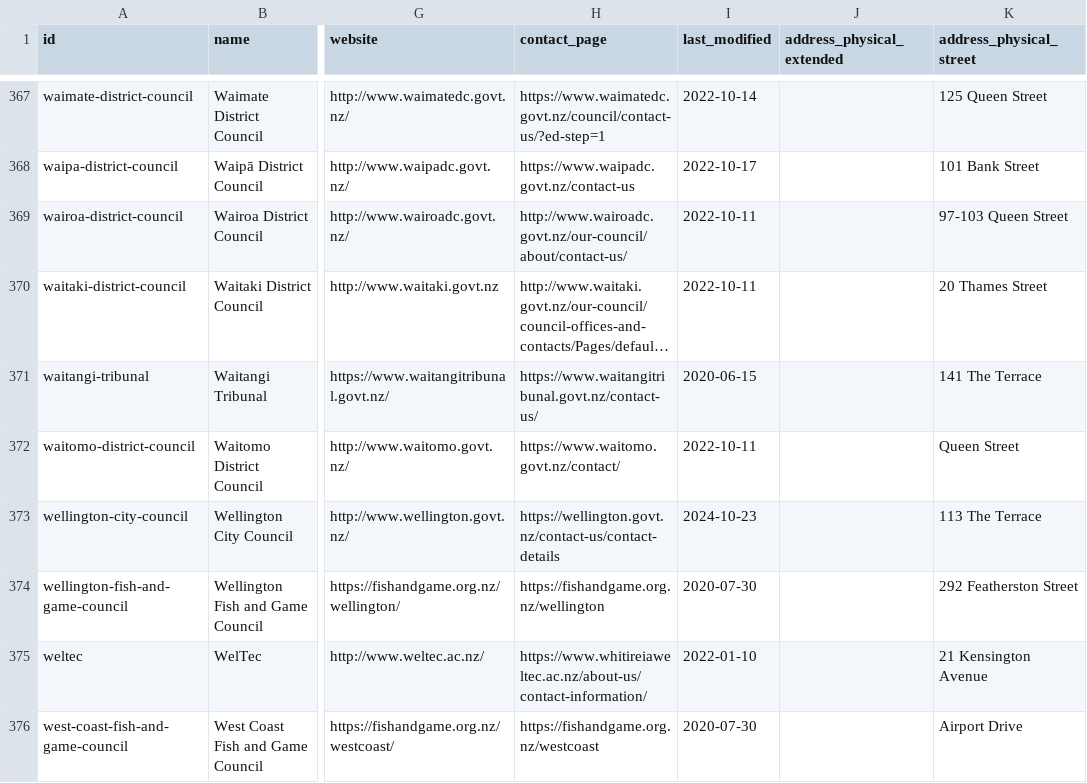
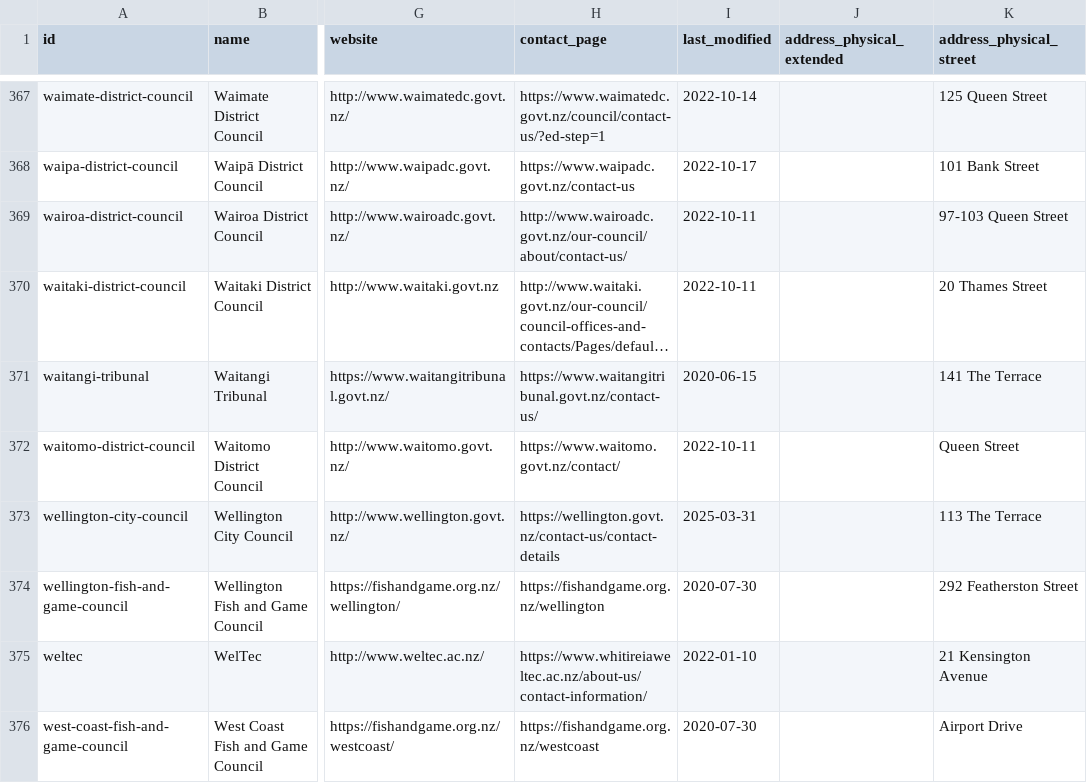
Before and after one commit to marcus-crane/datasette-www-nz-govt, a CSV file: tables_csv/organisations.csv, drawn as a sheet; only a part is shown, gaps mark what is left out; long unchanged cells end in …; the diff names each change by its address in the sheet, - before the commit and + after, or states it on an @@ line.

```diff
--- a/tables_csv/organisations.csv
+++ b/tables_csv/organisations.csv
-I373 (last_modified): 2024-10-23
+I373 (last_modified): 2025-03-31
```
Also changed, not shown: tables_csv/organisations_people.csv, tables_csv/people.csv, 2 other files.
